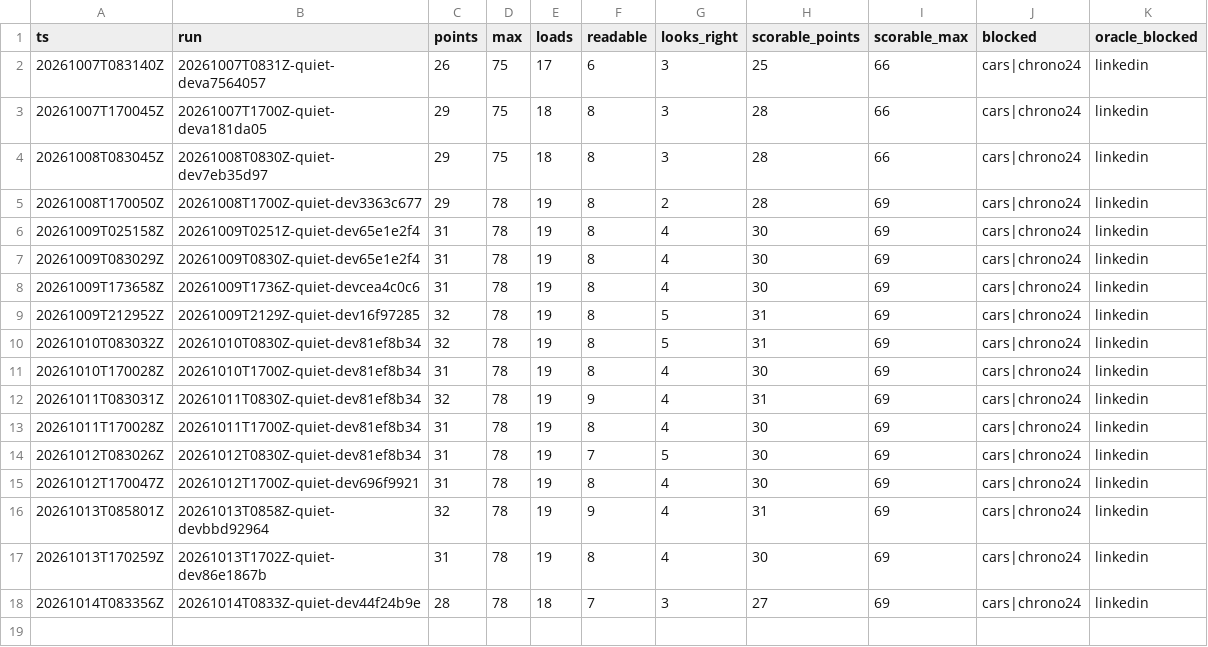
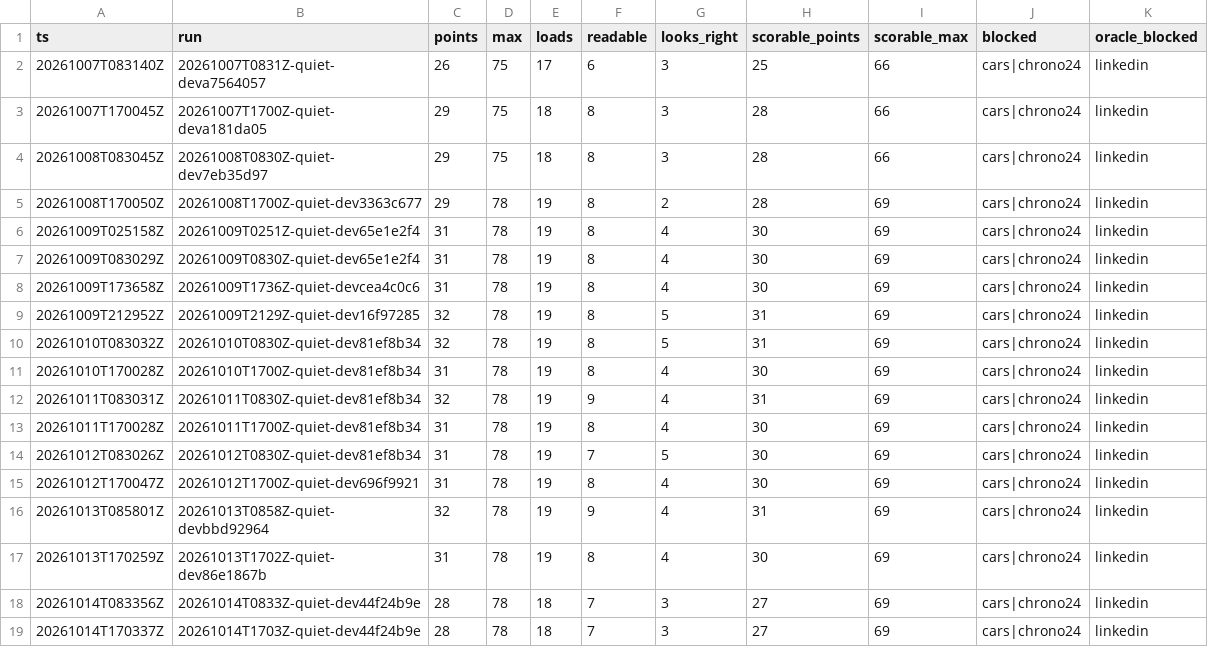
Before and after one commit to hiwavebrowser/hiwave-macos, a CSV file: trench/realsite/trend-top25.csv, drawn as a sheet.

Commit message:
trench(realsite): daily quiet board develop 44f24b9e — 23/60 (loads 15, readable 6, looks-right 2; scorable 22/57) · full list 28/78 (loads 18, readable 7, looks-right 3; scorable 27/69)

```diff
--- a/trench/realsite/trend-top25.csv
+++ b/trench/realsite/trend-top25.csv
@@ -18 +18,2 @@ ts,run,points,max,loads,readable,looks_right,scorable_points,scorable_max,blocke
 20261014T083356Z,20261014T0833Z-quiet-dev44f24b9e,28,78,18,7,3,27,69,cars|chrono24,linkedin
+20261014T170337Z,20261014T1703Z-quiet-dev44f24b9e,28,78,18,7,3,27,69,cars|chrono24,linkedin
```
Also changed, not shown: trench/realsite/trend.csv, 1 other file.
